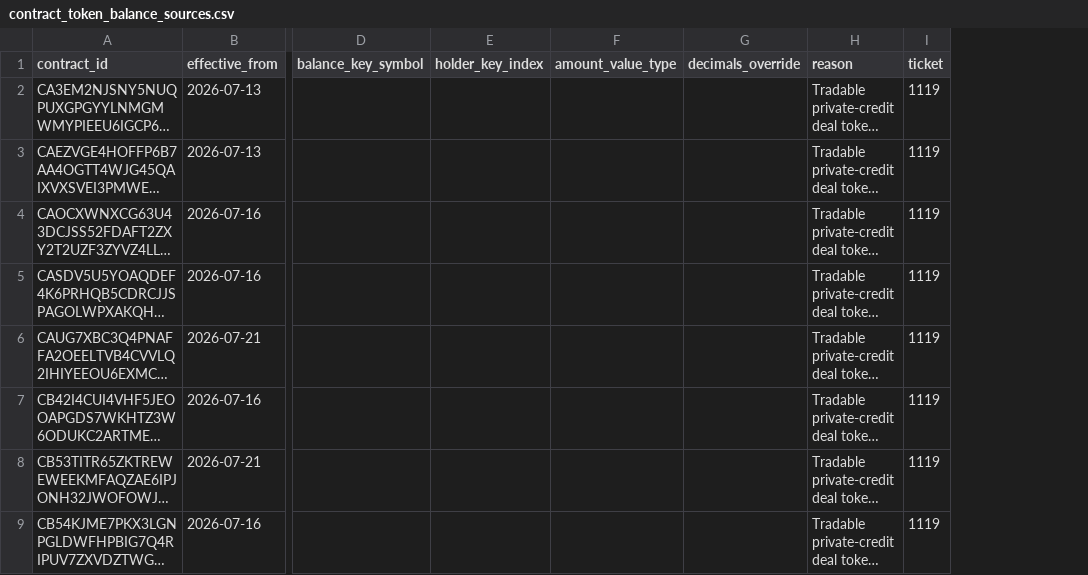
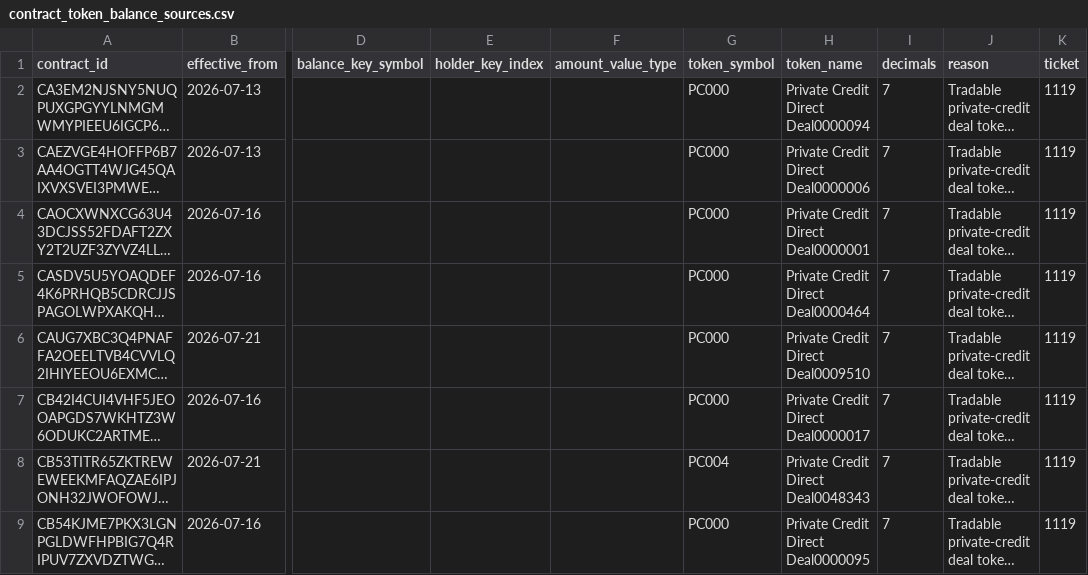
Before and after one commit to stellar/stellar-dbt-public, a CSV file: seeds/contract_token_balance_sources.csv, drawn as a sheet; only a part is shown, gaps mark what is left out; long unchanged cells end in …; removed rows and columns are numbered as before the commit, all else as after; the diff names each change by its address in the sheet, - before the commit and + after, or states it on an @@ line.

Commit message:
Record non-conforming contract metadata in the seed instead of guessing at it
The previous commit tried to widen int_asset_metadata to cover these contracts
by falling back from `symbol`/`name` to `token_symbol`/`token_name`. That was
a guess dressed as a convention: a contract that does not implement SEP-41 is
not thereby guaranteed to use any other particular key either, and the fallback
would just as happily match an unrelated `token_symbol` sitting in some other
contract's storage map. Wrong matches there are silent.

Read each contract once and write the answer down instead. The seed gains
token_symbol, token_name and decimals; int_asset_metadata takes them from there
with asset_code_source = 'seed', and its parsing reverts to the SEP-41 keys it
can actually rely on. The universe widening is reverted too -- there is no
longer any reason to point the storage parser at contracts it cannot read.

Recording rather than parsing turns out to matter for correctness, not just
tidiness: the on-chain token_symbol is PC000 for 14 of the 24 Tradable deals
(plus PC004, PC054 and PC683 twice each), and token_name repeats across the
paired tranches of a deal. The reverted fallback would have published fourteen
distinct assets all called PC000. The seed columns are documented as non-unique
so nothing keys on them.

decimals is now required rather than an override, and the balance model reads it
straight from the seed, which drops the int_asset_metadata join from both
storage CTEs and removes the silent 10^-7 fallback entirely.

Re-verified against production data after the change:
  - totals unchanged at 548,113,042.88 across 89 holders
  - handover invariant still exact with a synthetic 2026-07-25 cutover
  - reconciliation negative control still 90 violations; produce_balances
    negative control still 24; correct config 0
  - decimals proven load-bearing: forcing 23 of the 24 rows to 18 collapses the
    total to 29,463,655.55, exactly the supply of the single row left at 7

```diff
--- a/seeds/contract_token_balance_sources.csv
+++ b/seeds/contract_token_balance_sources.csv
-column G (decimals_override), empty
+column G (token_symbol), rows 2-9: PC000 | PC000 | PC000 | PC000 | PC000 | PC000 | PC004 | PC000
+column H (token_name), rows 2-9: Private Credit Direct Deal0000094 | Private Credit Direct Deal0000006 | Private Credit Direct Deal0000001 | Private Credit Direct Deal0000464 | Private Credit Direct Deal0009510 | Private Credit Direct Deal0000017 | Private Credit Direct Deal0048343 | Private Credit Direct Deal0000095
+column I (decimals), rows 2-9: all 7
```
Also changed, not shown: 4 other files.
